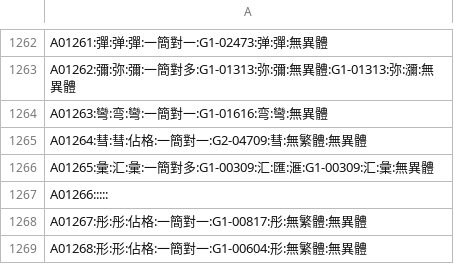
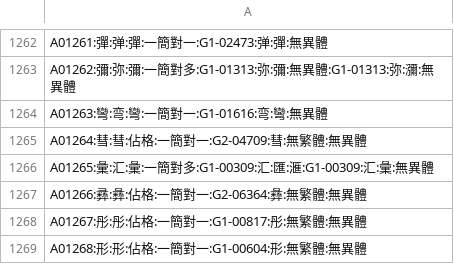
Before and after one commit to yuleshow/Makesure_Zihua, a CSV file: TXT/AB-G_ZJFY-full-index.csv, drawn as a sheet; only a part is shown, gaps mark what is left out.

```diff
--- a/TXT/AB-G_ZJFY-full-index.csv
+++ b/TXT/AB-G_ZJFY-full-index.csv
@@ -1266,3 +1266,3 @@ A01264:彗:彗:佔格:一簡對一:G2-04709:彗:無繁體:無異體
 A01265:彙:汇:彙:一簡對多:G1-00309:汇:匯:滙:G1-00309:汇:彙:無異體
-A01266:::::
+A01266:彞:彝:佔格:一簡對一:G2-06364:彝:無繁體:無異體
 A01267:彤:彤:佔格:一簡對一:G1-00817:彤:無繁體:無異體
```
Also changed, not shown: TXT/AB_ZJF-index.csv, TXT/A_ZJF-index.csv, 13 other files.
